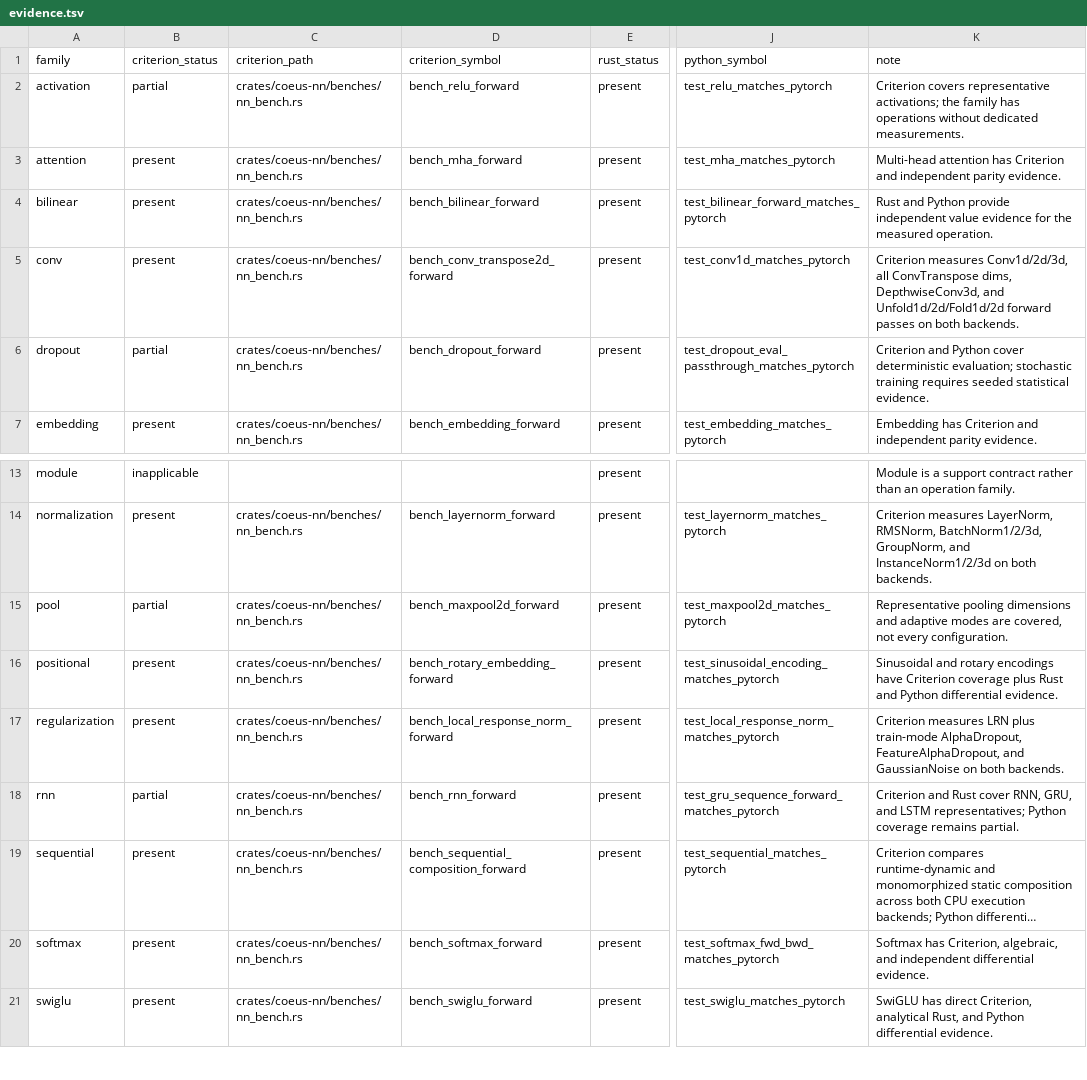
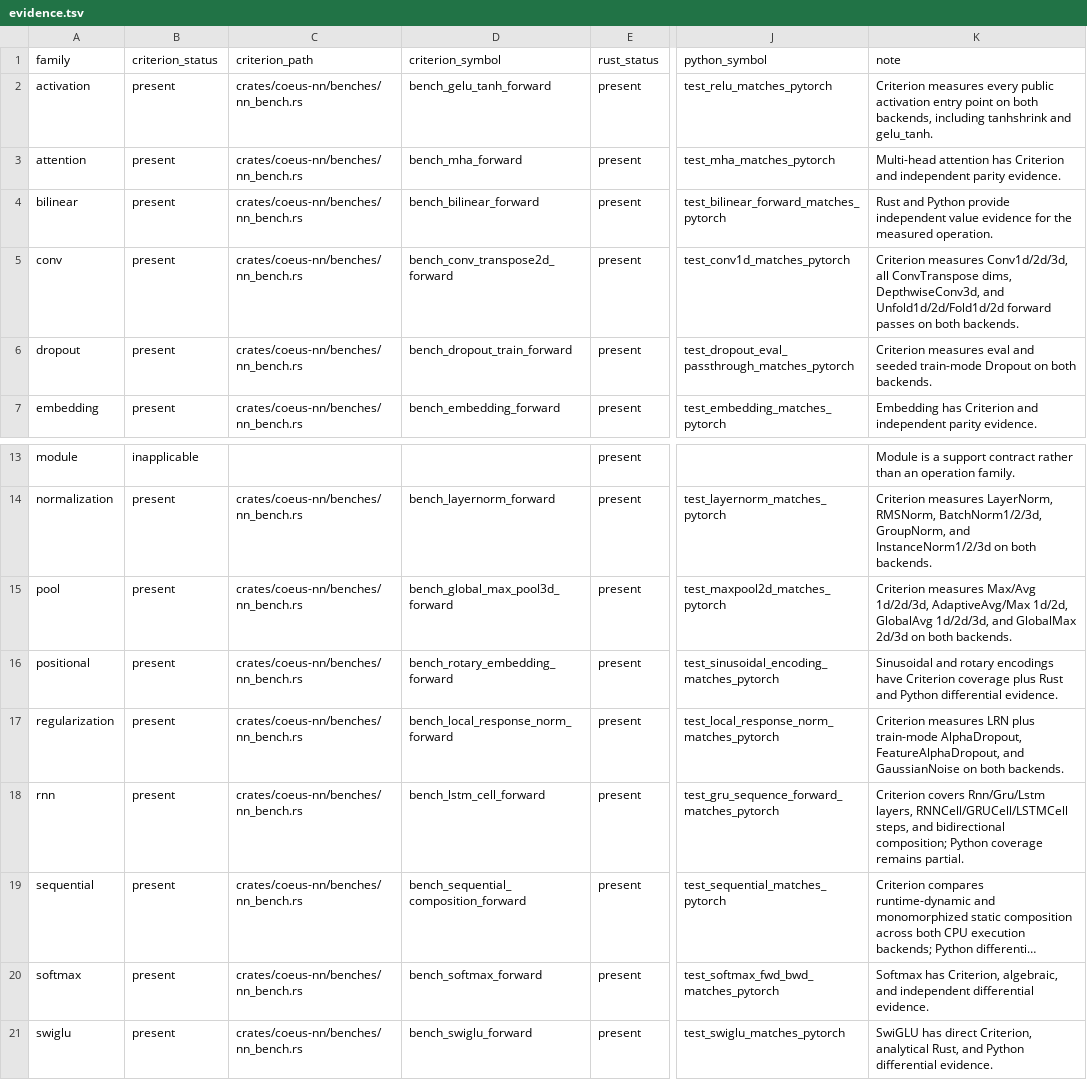
Before and after one commit to ryancinsight/Coeus, a TSV file: crates/coeus-nn/benches/nn_bench/evidence.tsv, drawn as a sheet; only a part is shown, gaps mark what is left out; long unchanged cells end in …; the diff names each change by its address in the sheet, - before the commit and + after, or states it on an @@ line.

Commit message:
perf(coeus-nn): bench manifest part 3a — pool/dropout/rnn-cell/activation gaps

```diff
--- a/crates/coeus-nn/benches/nn_bench/evidence.tsv
+++ b/crates/coeus-nn/benches/nn_bench/evidence.tsv
-B2 (criterion_status): partial
+B2 (criterion_status): present
-D2 (criterion_symbol): bench_relu_forward
+D2 (criterion_symbol): bench_gelu_tanh_forward
-K2 (note): Criterion covers representative activations; the family has operations without dedicated measurements.
+K2 (note): Criterion measures every public activation entry point on both backends, including tanhshrink and gelu_tanh.
-B6 (criterion_status): partial
+B6 (criterion_status): present
-D6 (criterion_symbol): bench_dropout_forward
+D6 (criterion_symbol): bench_dropout_train_forward
-K6 (note): Criterion and Python cover deterministic evaluation; stochastic training requires seeded statistical evidence.
+K6 (note): Criterion measures eval and seeded train-mode Dropout on both backends.
-B15 (criterion_status): partial
+B15 (criterion_status): present
-D15 (criterion_symbol): bench_maxpool2d_forward
+D15 (criterion_symbol): bench_global_max_pool3d_forward
-K15 (note): Representative pooling dimensions and adaptive modes are covered, not every configuration.
+K15 (note): Criterion measures Max/Avg 1d/2d/3d, AdaptiveAvg/Max 1d/2d, GlobalAvg 1d/2d/3d, and GlobalMax 2d/3d on both backends.
-B18 (criterion_status): partial
+B18 (criterion_status): present
-D18 (criterion_symbol): bench_rnn_forward
+D18 (criterion_symbol): bench_lstm_cell_forward
-K18 (note): Criterion and Rust cover RNN, GRU, and LSTM representatives; Python coverage…
+K18 (note): Criterion covers Rnn/Gru/Lstm layers, RNNCell/GRUCell/LSTMCell steps, and bidirectional composition; Python coverage…
```
Also changed, not shown: 8 other files.
